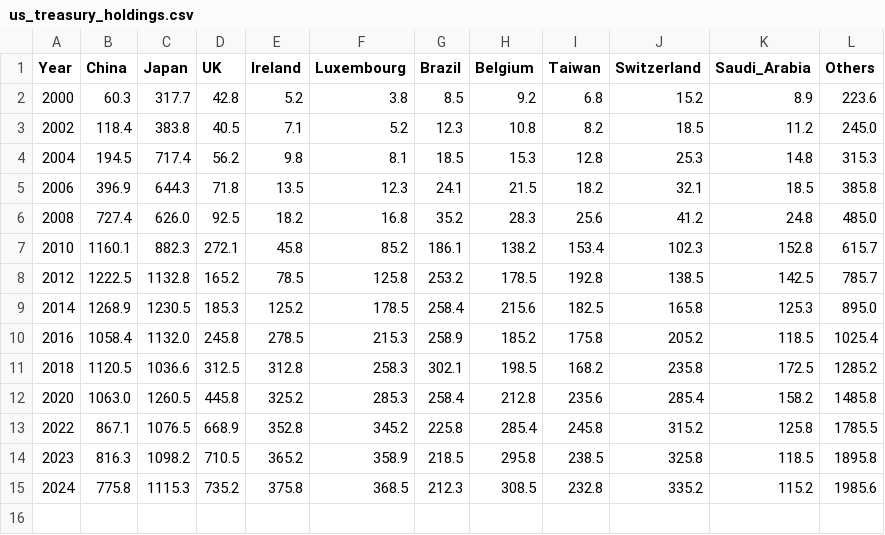
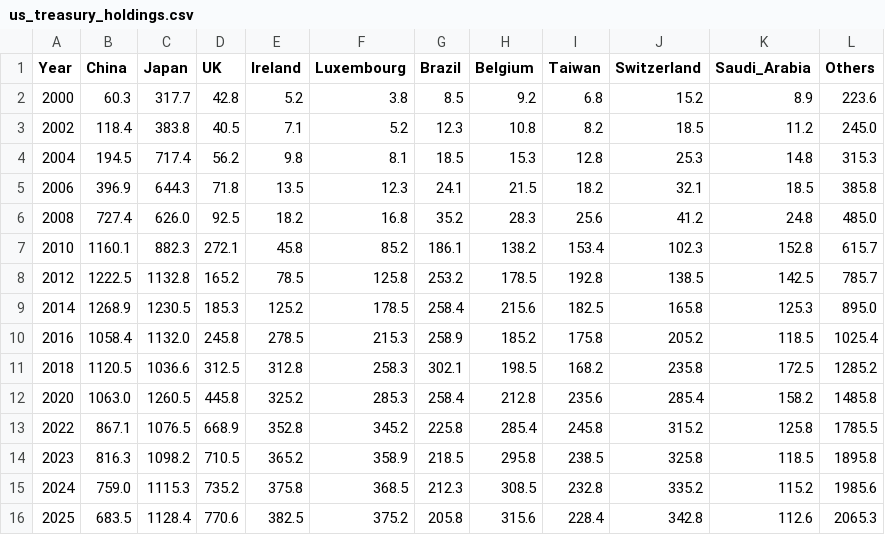
Before and after one commit to laurencehw/economic-coercion, a CSV file: data/sources/us_treasury_holdings.csv, drawn as a sheet.

```diff
--- a/data/sources/us_treasury_holdings.csv
+++ b/data/sources/us_treasury_holdings.csv
@@ -14,2 +14,3 @@ Year,China,Japan,UK,Ireland,Luxembourg,Brazil,Belgium,Taiwan,Switzerland,Saudi_A
 2023,816.3,1098.2,710.5,365.2,358.9,218.5,295.8,238.5,325.8,118.5,1895.8
-2024,775.8,1115.3,735.2,375.8,368.5,212.3,308.5,232.8,335.2,115.2,1985.6
+2024,759.0,1115.3,735.2,375.8,368.5,212.3,308.5,232.8,335.2,115.2,1985.6
+2025,683.5,1128.4,770.6,382.5,375.2,205.8,315.6,228.4,342.8,112.6,2065.3
```
Also changed, not shown: data/sources/critical_minerals_data.csv, data/sources/swift_currency_data.csv, 19 other files.
